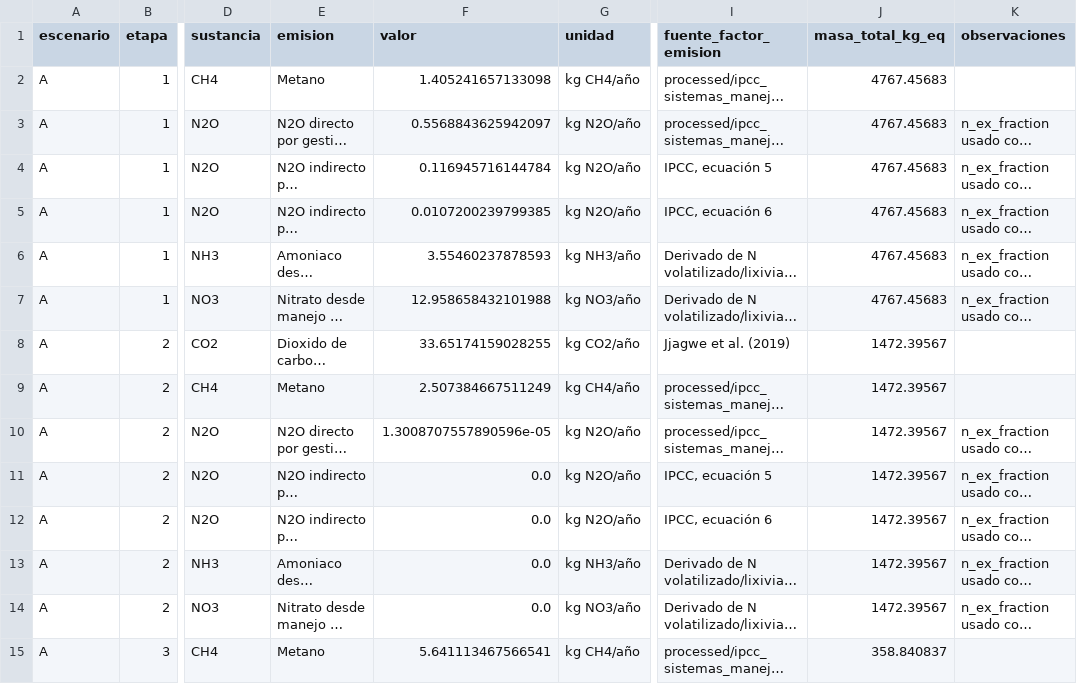
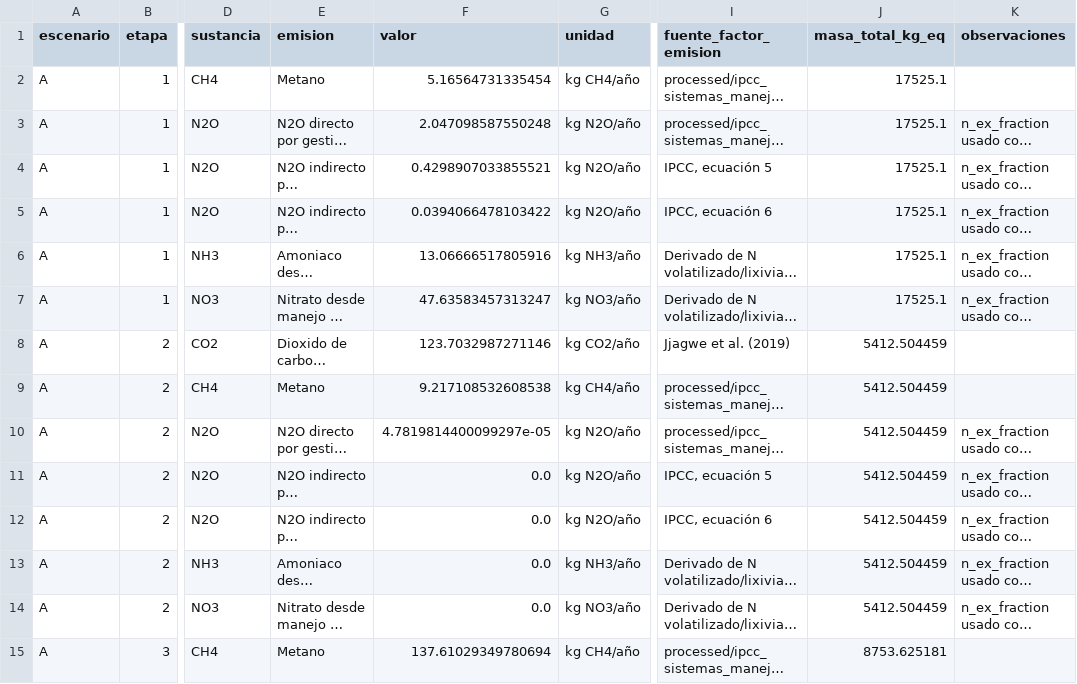
Before and after one commit to Mateo0098/LCA_IPCC_MANURE_TURRIALBA_UCR, a CSV file: outputs/tablas_tesis/tabla_06_emisiones_por_etapa.csv, drawn as a sheet; only a part is shown, gaps mark what is left out; long unchanged cells end in …; the diff covers the shown part only; the diff names each change by its address in the sheet, - before the commit and + after, or states it on an @@ line.

```diff
--- a/outputs/tablas_tesis/tabla_06_emisiones_por_etapa.csv
+++ b/outputs/tablas_tesis/tabla_06_emisiones_por_etapa.csv
-F2 (valor): 1.405241657133098
+F2 (valor): 5.16564731335454
-J2:J7 (masa_total_kg_eq): 4767.45683
+J2:J7 (masa_total_kg_eq): 17525.1
-F3 (valor): 0.5568843625942097
+F3 (valor): 2.047098587550248
-F4 (valor): 0.116945716144784
+F4 (valor): 0.4298907033855521
-F5 (valor): 0.0107200239799385
+F5 (valor): 0.0394066478103422
-F6 (valor): 3.55460237878593
+F6 (valor): 13.06666517805916
-F7 (valor): 12.958658432101988
+F7 (valor): 47.63583457313247
-F8 (valor): 33.65174159028255
+F8 (valor): 123.7032987271146
-J8:J14 (masa_total_kg_eq): 1472.39567
+J8:J14 (masa_total_kg_eq): 5412.504459
-F9 (valor): 2.507384667511249
+F9 (valor): 9.217108532608538
-F10 (valor): 1.3008707557890596e-05
+F10 (valor): 4.7819814400099297e-05
-F15 (valor): 5.641113467566541
+F15 (valor): 137.61029349780694
-J15 (masa_total_kg_eq): 358.840837
+J15 (masa_total_kg_eq): 8753.625181
```
Also changed, not shown: 38 edited cells elsewhere in this file, outputs/tablas_tesis/tabla_03_flujos_icv.csv, outputs/tablas_tesis/tabla_07_impactos_por_etapa.csv, 44 other files.
